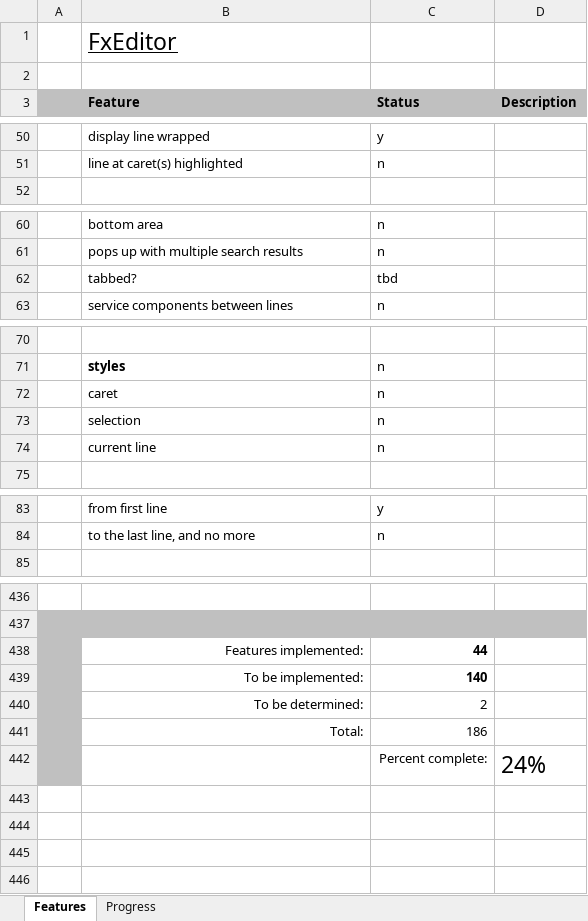
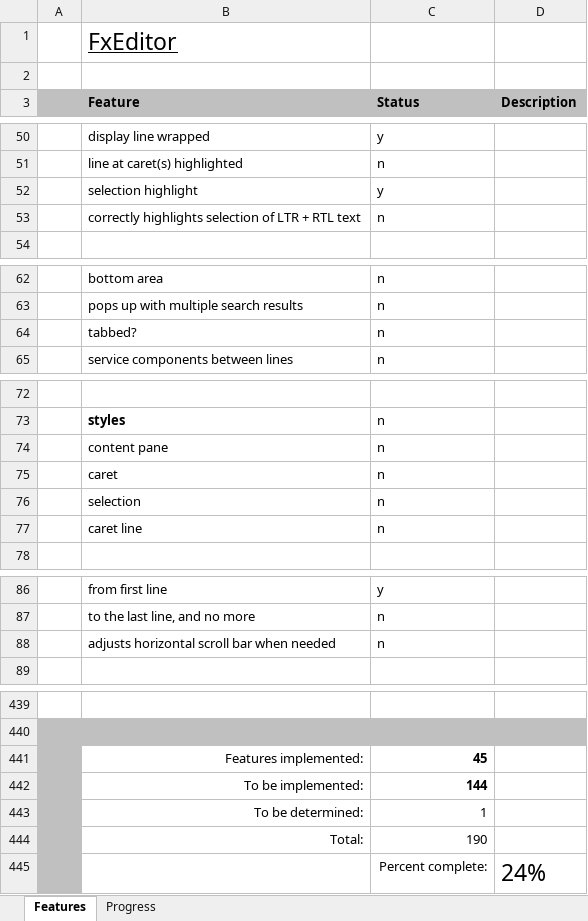
Before and after one commit to andy-goryachev/FxEditor, an Excel workbook: Feature Matrix.xlsx, sheet Features, drawn as a sheet; only a part is shown, gaps mark what is left out; values as stored, in another font and other column widths than the file's, no borders; conditional formats not drawn; addresses are those after the commit; the diff covers the shown part only; the diff names each change by its address in the sheet, - before the commit and + after, or states it on an @@ line.

```diff
--- a/Feature Matrix.xlsx (sheet Features)
+++ b/Feature Matrix.xlsx (sheet Features)
+row 52:  | selection highlight | y
+row 53:  | correctly highlights selection of LTR + RTL text | n
-C64 (Status): tbd
+C64 (Status): n
+row 74:  | content pane | n
-B77 (Feature): current line
+B77 (Feature): caret line
+row 88:  | adjusts horizontal scroll bar when needed | n
-C441 (Status): 44
+C441 (Status): 45
-C442 (Status): 140
+C442 (Status): 144
-C443 (Status): 2
+C443 (Status): 1
-C444 (Status): 186
+C444 (Status): 190
```
Also changed, not shown: 1 removed row elsewhere in this sheet, sheet Progress, charts or pictures, 9 other files.
